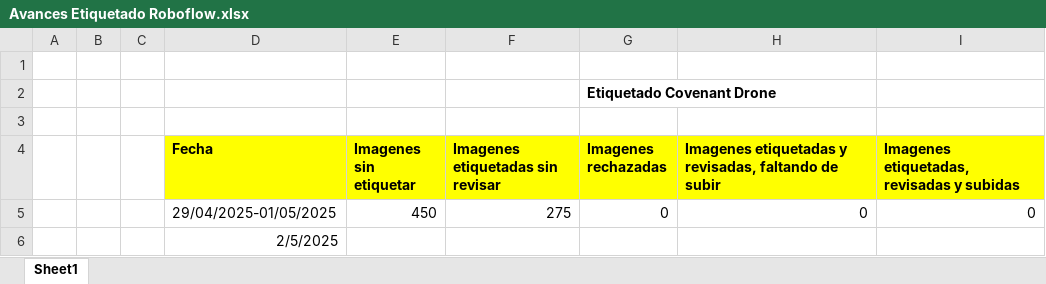
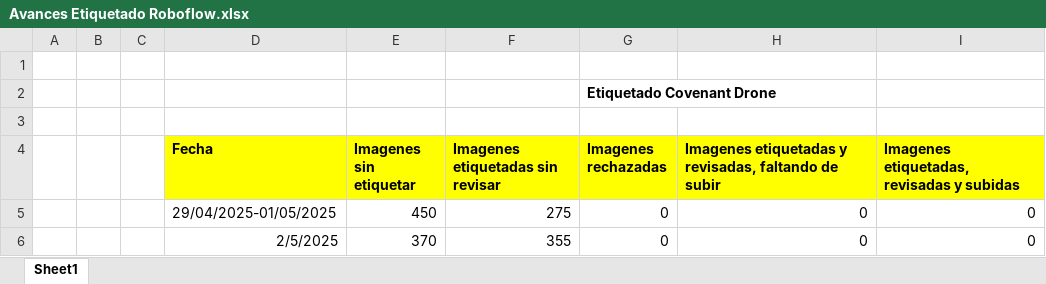
Before and after one commit to covenant-org/luminary, an Excel workbook: datasets/Avances Etiquetado Roboflow.xlsx, sheet Sheet1, drawn as a sheet; values as stored, in another font and other column widths than the file's, no borders; removed rows and columns are numbered as before the commit, all else as after; the diff names each change by its address in the sheet, - before the commit and + after, or states it on an @@ line.

Commit message:
Avances etiquetado de hoy
archivo excel nuevamente en lo que averiguo como irlo reemplazando. Saludos

```diff
--- a/datasets/Avances Etiquetado Roboflow.xlsx (sheet Sheet1)
+++ b/datasets/Avances Etiquetado Roboflow.xlsx (sheet Sheet1)
-row 6:  |  |  | 2/5/2025
+row 6:  |  |  | 2/5/2025 | 370 | 355 | 0 | 0 | 0
```
